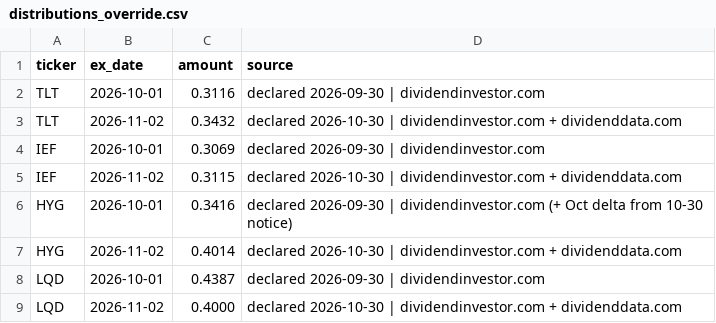
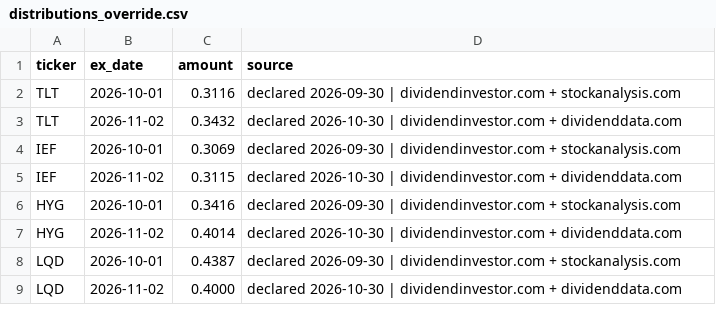
Before and after one commit to amankiitg/credit-trading-lab, a CSV file: data/distributions_override.csv, drawn as a sheet.

Commit message:
dividends: the October rows are confirmed by a second source
The declaration notices gave the four October amounts at the precision the fund
declares them, and stockanalysis.com's history gives the same payouts at five
decimals. They agree to four decimals on all four -- TLT 0.3116, IEF 0.3069,
HYG 0.3416, LQD 0.4387 -- so the rows are no longer single-source and the source
column says so.

The stored amounts do not change. Four decimals is the precision iShares declares;
stockanalysis carries a fifth that is its own rounding of the same figure, and
storing it would claim a precision the issuer never gave.

This is the last open check recorded against PR1's override.

```diff
--- a/data/distributions_override.csv
+++ b/data/distributions_override.csv
@@ -1,9 +1,9 @@
 ticker,ex_date,amount,source
-TLT,2026-10-01,0.3116,declared 2026-09-30 | dividendinvestor.com
+TLT,2026-10-01,0.3116,declared 2026-09-30 | dividendinvestor.com + stockanalysis.com
 TLT,2026-11-02,0.3432,declared 2026-10-30 | dividendinvestor.com + dividenddata.com
-IEF,2026-10-01,0.3069,declared 2026-09-30 | dividendinvestor.com
+IEF,2026-10-01,0.3069,declared 2026-09-30 | dividendinvestor.com + stockanalysis.com
 IEF,2026-11-02,0.3115,declared 2026-10-30 | dividendinvestor.com + dividenddata.com
-HYG,2026-10-01,0.3416,declared 2026-09-30 | dividendinvestor.com (+ Oct delta from 10-30 notice)
+HYG,2026-10-01,0.3416,declared 2026-09-30 | dividendinvestor.com + stockanalysis.com
 HYG,2026-11-02,0.4014,declared 2026-10-30 | dividendinvestor.com + dividenddata.com
-LQD,2026-10-01,0.4387,declared 2026-09-30 | dividendinvestor.com
+LQD,2026-10-01,0.4387,declared 2026-09-30 | dividendinvestor.com + stockanalysis.com
 LQD,2026-11-02,0.4000,declared 2026-10-30 | dividendinvestor.com + dividenddata.com
```
